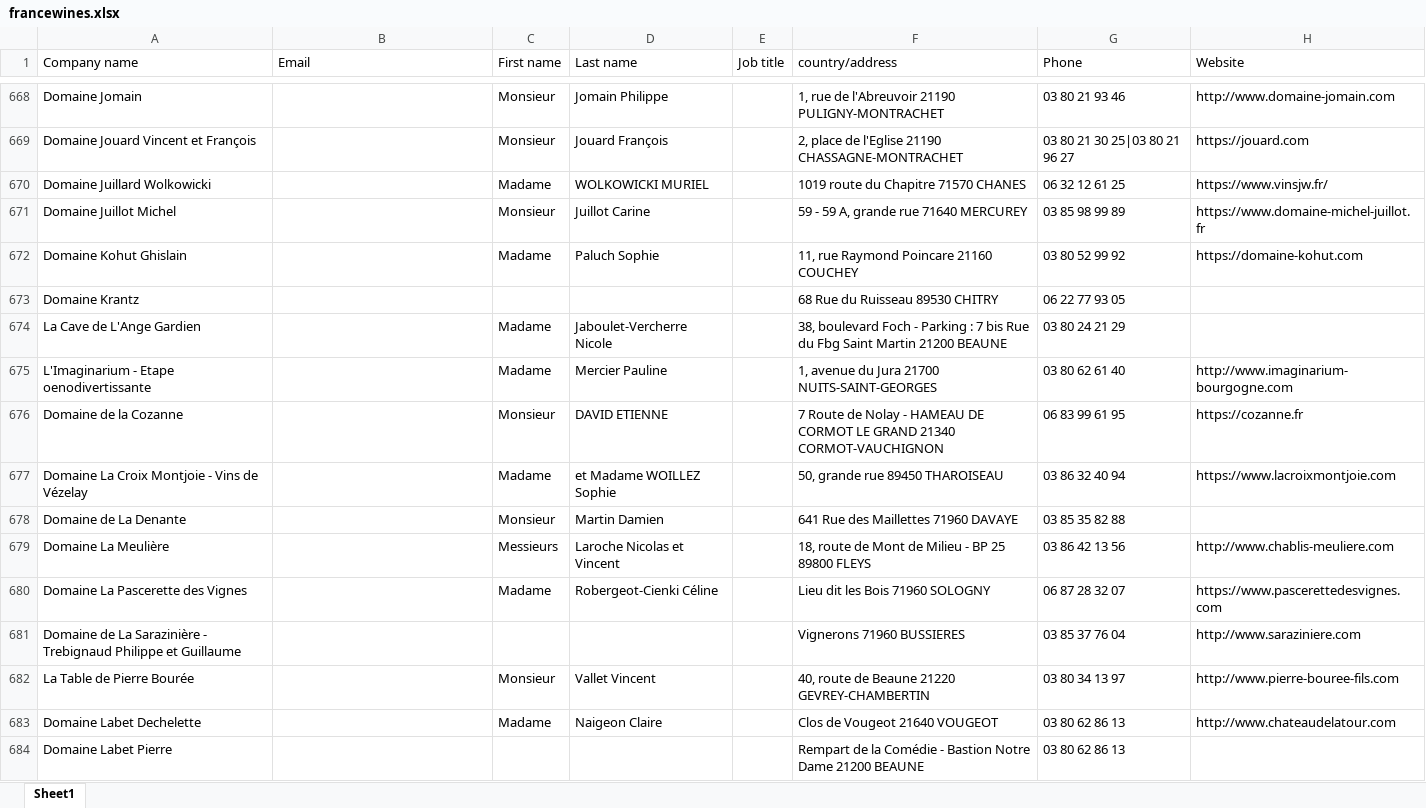
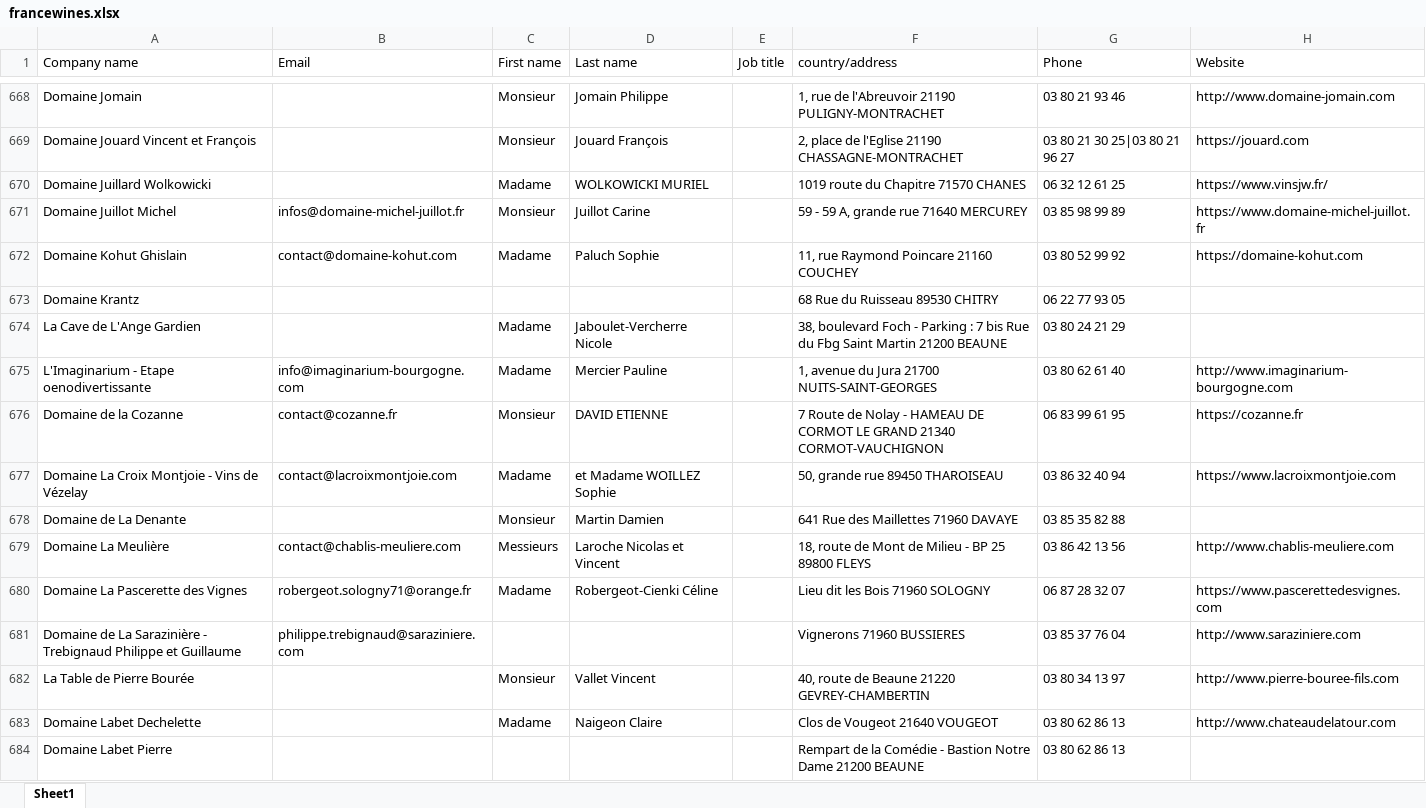
Before and after one commit to noorlight007/adriana_may_2026, an Excel workbook: francewines.xlsx, sheet Sheet1, drawn as a sheet; only a part is shown, gaps mark what is left out; values as stored, in another font and other column widths than the file's, no borders; charts and pictures not drawn; the diff covers the shown part only; the diff names each change by its address in the sheet, - before the commit and + after, or states it on an @@ line.

```diff
--- a/francewines.xlsx (sheet Sheet1)
+++ b/francewines.xlsx (sheet Sheet1)
-B671 (Email): (empty)
+B671 (Email): infos@domaine-michel-juillot.fr
-B672 (Email): (empty)
+B672 (Email): contact@domaine-kohut.com
-B675 (Email): (empty)
+B675 (Email): info@imaginarium-bourgogne.com
-B676 (Email): (empty)
+B676 (Email): contact@cozanne.fr
-B677 (Email): (empty)
+B677 (Email): contact@lacroixmontjoie.com
-B679 (Email): (empty)
+B679 (Email): contact@chablis-meuliere.com
-B680 (Email): (empty)
+B680 (Email): robergeot.sologny71@orange.fr
-B681 (Email): (empty)
+B681 (Email): philippe.trebignaud@saraziniere.com
```
Also changed, not shown: 530 edited cells elsewhere in this sheet, charts or pictures, awards_decanter_France.xlsx.
